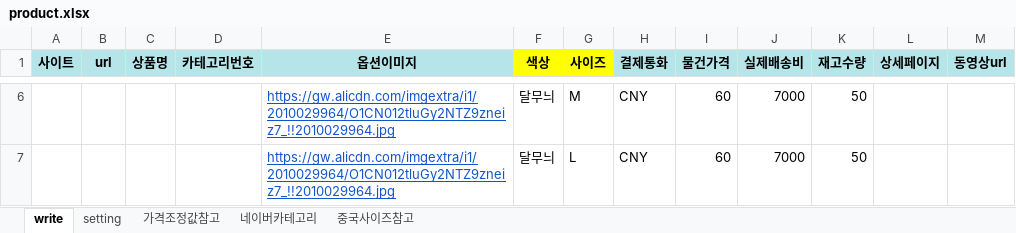
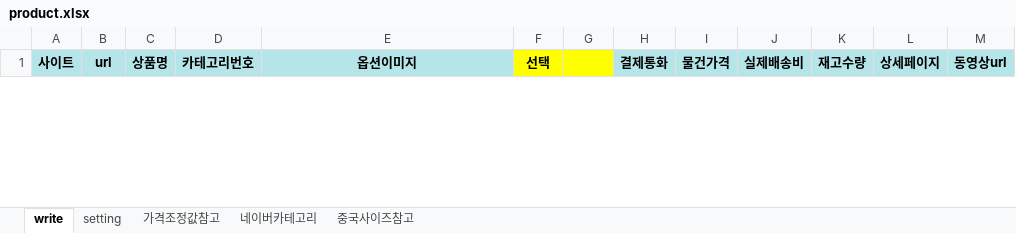
Before and after one commit to cubadanga/gui_exmaker, an Excel workbook: product.xlsx, sheet write, drawn as a sheet; only a part is shown, gaps mark what is left out; values as stored, in another font and other column widths than the file's, no borders; removed rows and columns are numbered as before the commit, all else as after; the diff covers the shown part only; the diff names each change by its address in the sheet, - before the commit and + after, or states it on an @@ line.

```diff
--- a/product.xlsx (sheet write)
+++ b/product.xlsx (sheet write)
-F1: 색상
+F1: 선택
-G1: 사이즈
+G1: (empty)
-row 6:  |  |  |  | https://gw.alicdn.com/imgextra/i1/2010029964/O1CN012tluGy2NTZ9zneiz7_!!2010029964.jpg | 달무늬 | M | CNY | 60 | 7000 | 50
-row 7:  |  |  |  | https://gw.alicdn.com/imgextra/i1/2010029964/O1CN012tluGy2NTZ9zneiz7_!!2010029964.jpg | 달무늬 | L | CNY | 60 | 7000 | 50
```
Also changed, not shown: 2 added rows and 4 removed rows elsewhere in this sheet, sheet 가격조정값참고, 1 other file.
